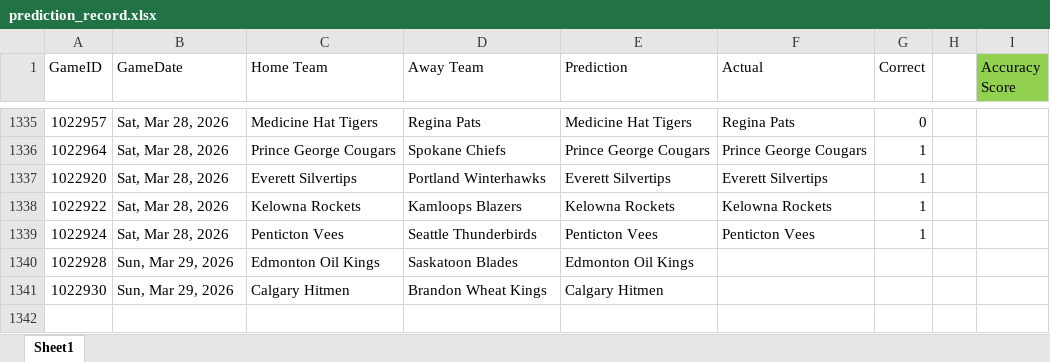
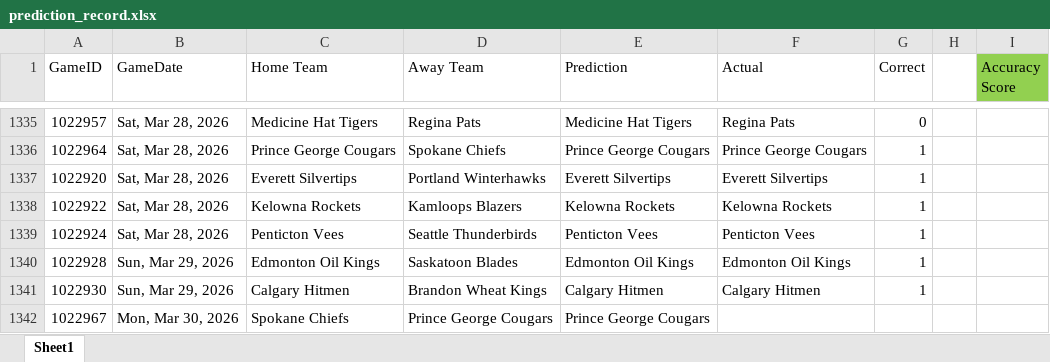
Before and after one commit to caleb-stewart/WHL-Game-Predictor, an Excel workbook: prediction_record.xlsx, sheet Sheet1, drawn as a sheet; only a part is shown, gaps mark what is left out; values as stored, in another font and other column widths than the file's, no borders; the diff names each change by its address in the sheet, - before the commit and + after, or states it on an @@ line.

```diff
--- a/prediction_record.xlsx (sheet Sheet1)
+++ b/prediction_record.xlsx (sheet Sheet1)
-F1340 (Actual): (empty)
+F1340 (Actual): Edmonton Oil Kings
-G1340:G1341 (Correct): (empty)
+G1340:G1341 (Correct): 1
-F1341 (Actual): (empty)
+F1341 (Actual): Calgary Hitmen
+row 1342: 1022967 | Mon, Mar 30, 2026 | Spokane Chiefs | Prince George Cougars | Prince George Cougars
```
Also changed, not shown: 2 other files.
